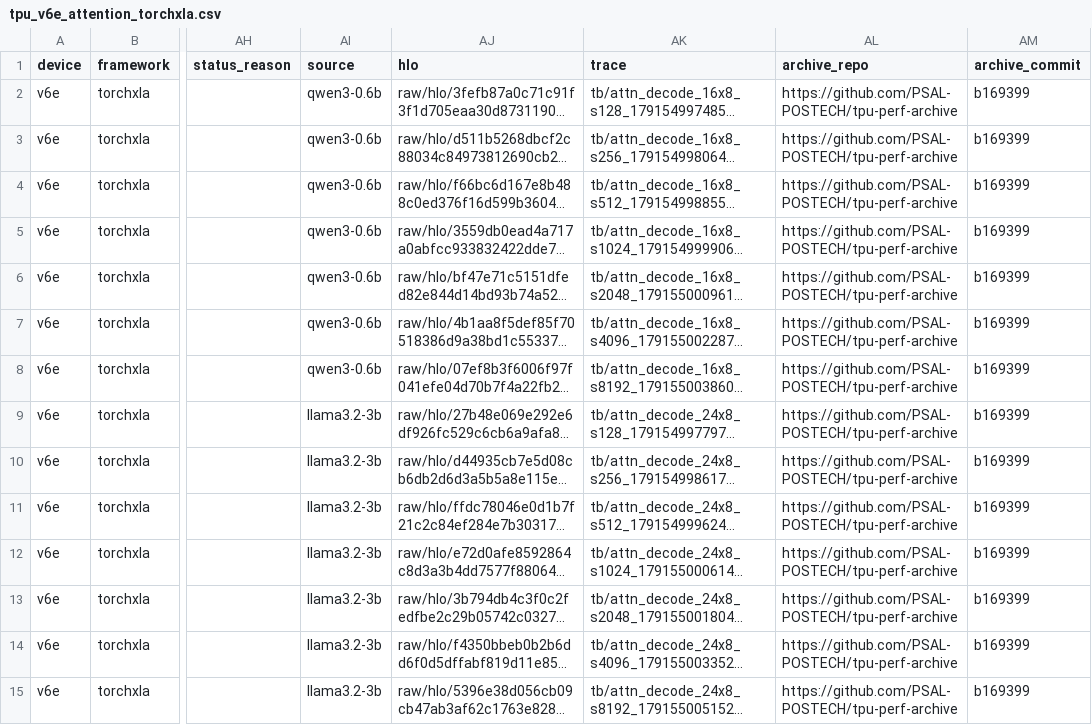
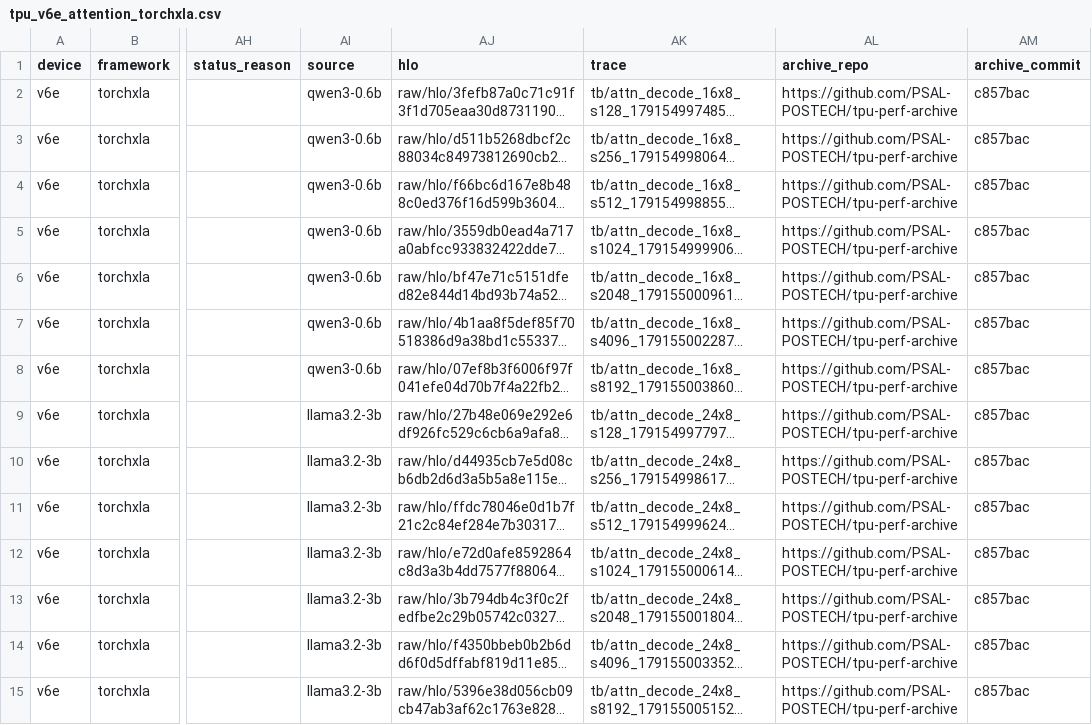
Before and after one commit to PSAL-POSTECH/PyTorchSim-Triton-Backend, a CSV file: validation/attention/tpu_v6e_attention_torchxla.csv, drawn as a sheet; only a part is shown, gaps mark what is left out; long unchanged cells end in …; the diff covers the shown part only; the diff names each change by its address in the sheet, - before the commit and + after, or states it on an @@ line.

```diff
--- a/validation/attention/tpu_v6e_attention_torchxla.csv
+++ b/validation/attention/tpu_v6e_attention_torchxla.csv
-AM2:AM15 (archive_commit): b169399
+AM2:AM15 (archive_commit): c857bac
```
Also changed, not shown: 42 edited cells elsewhere in this file, validation/vector/tpu_v6e_load_torchxla.csv, validation/vector/tpu_v6e_softmax_torchxla.csv, 5 other files.
